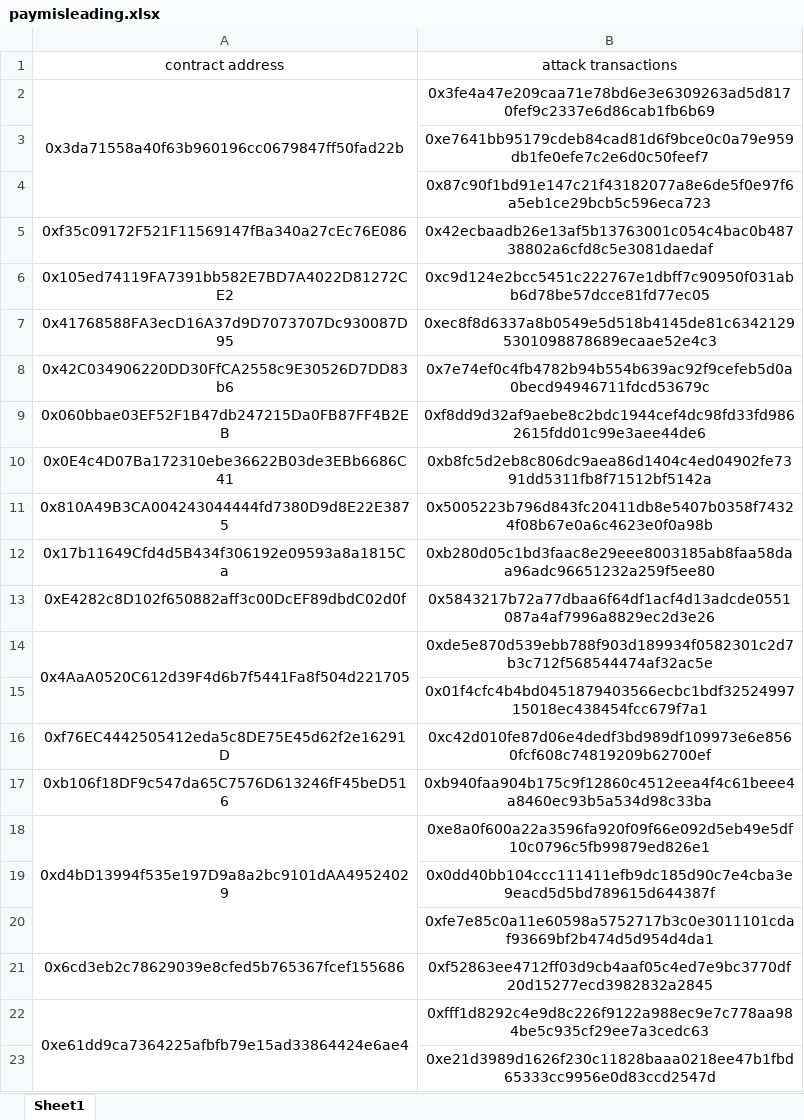
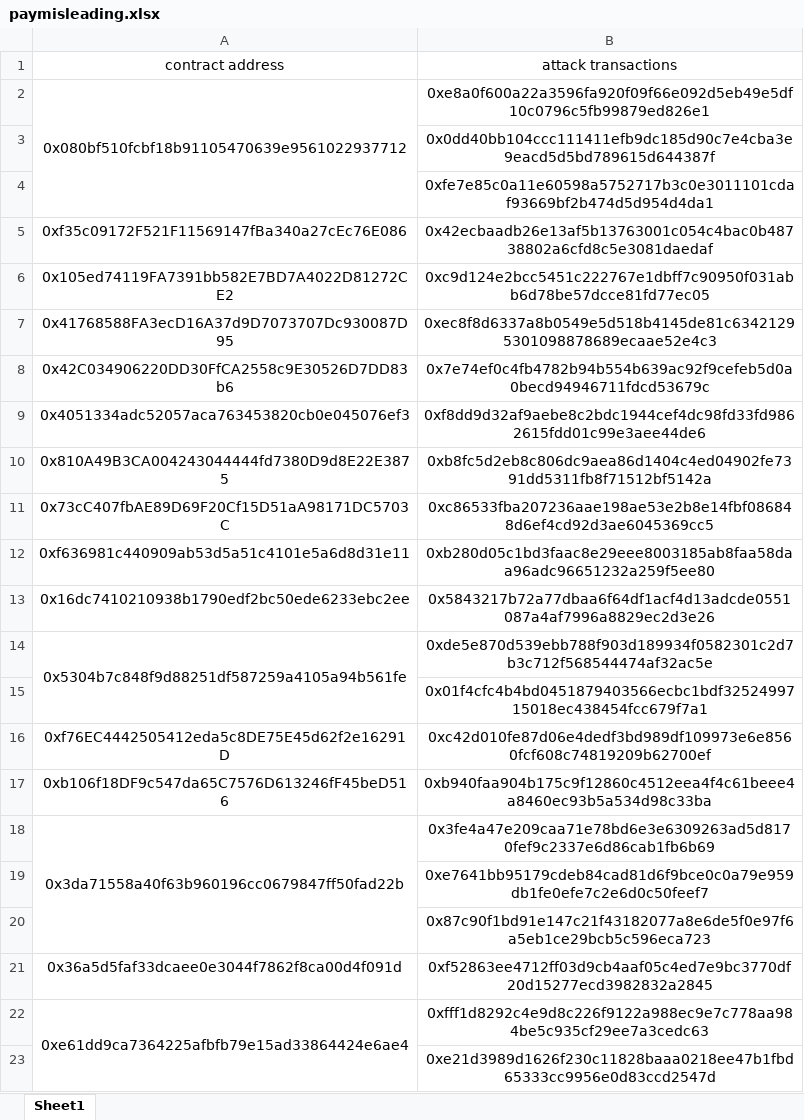
Before and after one commit to hzysvilla/TokenAware_TOSEM23, an Excel workbook: paymisleading.xlsx, sheet Sheet1, drawn as a sheet; only a part is shown; values as stored, in another font and other column widths than the file's, no borders; removed rows and columns are numbered as before the commit, all else as after; the diff names each change by its address in the sheet, - before the commit and + after, or states it on an @@ line.

Commit message:
exp ret

```diff
--- a/paymisleading.xlsx (sheet Sheet1)
+++ b/paymisleading.xlsx (sheet Sheet1)
+row 2: 0x080bf510fcbf18b91105470639e9561022937712 | 0xe8a0f600a22a3596fa920f09f66e092d5eb49e5df10c0796c5fb99879ed826e1
@@ row 19 moved to row 3: 0x0dd40bb104ccc111411efb9dc185d90c7e4cba… @@
@@ row 20 moved to row 4: 0xfe7e85c0a11e60598a5752717b3c0e3011101c… @@
-A9 (contract address): 0x060bbae03EF52F1B47db247215Da0FB87FF4B2EB
+A9 (contract address): 0x4051334adc52057aca763453820cb0e045076ef3
-A10 (contract address): 0x0E4c4D07Ba172310ebe36622B03de3EBb6686C41
+A10 (contract address): 0x810A49B3CA004243044444fd7380D9d8E22E3875
-row 11: 0x810A49B3CA004243044444fd7380D9d8E22E3875 | 0x5005223b796d843fc20411db8e5407b0358f74324f08b67e0a6c4623e0f0a98b
+row 11: 0x73cC407fbAE89D69F20Cf15D51aA98171DC5703C | 0xc86533fba207236aae198ae53e2b8e14fbf086848d6ef4cd92d3ae6045369cc5
-A12 (contract address): 0x17b11649Cfd4d5B434f306192e09593a8a1815Ca
+A12 (contract address): 0xf636981c440909ab53d5a51c4101e5a6d8d31e11
-A13 (contract address): 0xE4282c8D102f650882aff3c00DcEF89dbdC02d0f
+A13 (contract address): 0x16dc7410210938b1790edf2bc50ede6233ebc2ee
-A14 (contract address): 0x4AaA0520C612d39F4d6b7f5441Fa8f504d221705
+A14 (contract address): 0x5304b7c848f9d88251df587259a4105a94b561fe
-row 18: 0xd4bD13994f535e197D9a8a2bc9101dAA49524029 | 0xe8a0f600a22a3596fa920f09f66e092d5eb49e5df10c0796c5fb99879ed826e1
@@ row 2 moved to row 18: 0x3da71558a40f63b960196cc0679847ff50fad2… @@
@@ row 3 moved to row 19: 0xe7641bb95179cdeb84cad81d6f9bce0c0a79e9… @@
@@ row 4 moved to row 20: 0x87c90f1bd91e147c21f43182077a8e6de5f0e9… @@
-A21 (contract address): 0x6cd3eb2c78629039e8cfed5b765367fcef155686
+A21 (contract address): 0x36a5d5faf33dcaee0e3044f7862f8ca00d4f091d
```
